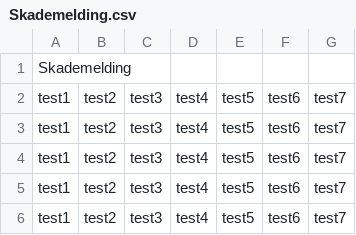
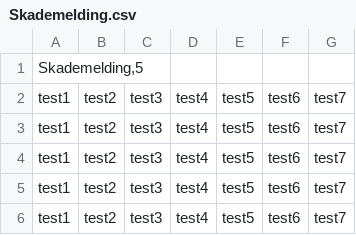
Before and after one commit to redhotk1m/RegistrationSystem, a CSV file: src/main/resources/org/openjfx/Skademelding.csv, drawn as a sheet.

```diff
--- a/src/main/resources/org/openjfx/Skademelding.csv
+++ b/src/main/resources/org/openjfx/Skademelding.csv
@@ -1,2 +1,2 @@
-Skademelding
+Skademelding,5
 test1;test2;test3;test4;test5;test6;test7
```
Also changed, not shown: 7 other files.
